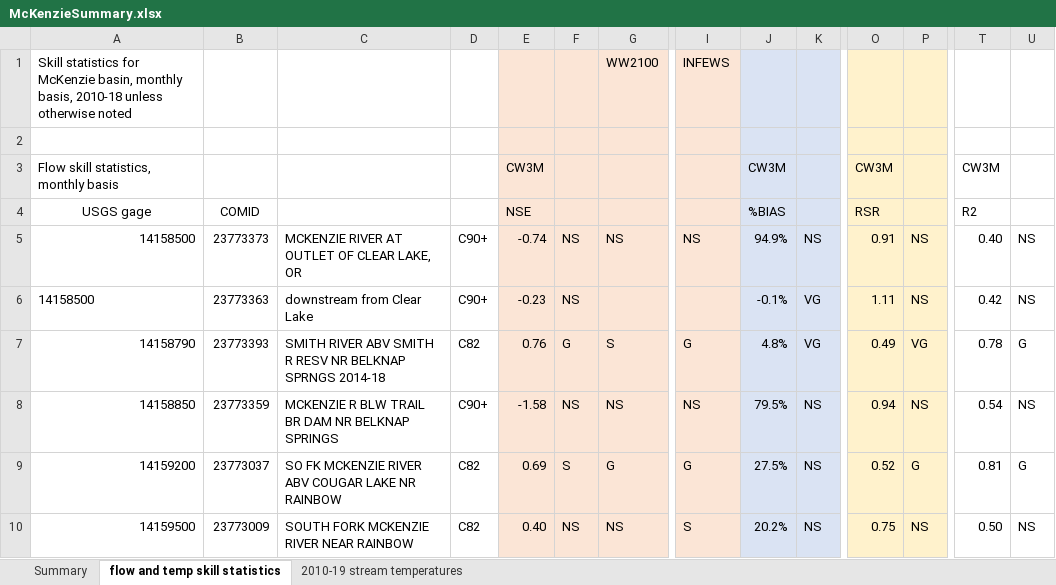
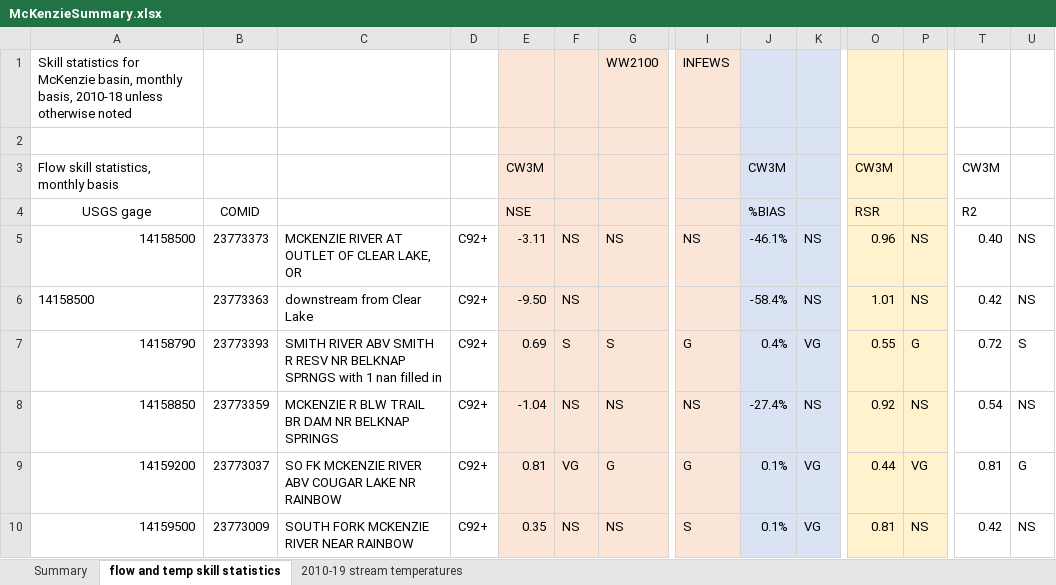
Before and after one commit to DavidConklin1947/CW3M, an Excel workbook: DataCW3M/SkillAssessment/McKenzieSummary.xlsx, sheet flow and temp skill statistics, drawn as a sheet; only a part is shown, gaps mark what is left out; values as stored, in another font and other column widths than the file's, no borders; the diff covers the shown part only; the diff names each change by its address in the sheet, - before the commit and + after, or states it on an @@ line.

```diff
--- a/DataCW3M/SkillAssessment/McKenzieSummary.xlsx (sheet flow and temp skill statistics)
+++ b/DataCW3M/SkillAssessment/McKenzieSummary.xlsx (sheet flow and temp skill statistics)
-D5:D6: C90+
+D5:D6: C92+
-E5: -0.74
+E5: -3.11
-J5: 94.9%
+J5: -46.1%
-O5: 0.91
+O5: 0.96
-E6: -0.23
+E6: -9.50
-J6: -0.1%
+J6: -58.4%
-K6: VG
+K6: NS
-O6: 1.11
+O6: 1.01
-C7: …BELKNAP SPRNGS 2014-18
+C7: …BELKNAP SPRNGS with 1 nan filled in
-D7: C82
+D7: C92+
-E7: 0.76
+E7: 0.69
-F7: G
+F7: S
-J7: 4.8%
+J7: 0.4%
-O7: 0.49
+O7: 0.55
-P7: VG
+P7: G
-T7: 0.78
+T7: 0.72
-U7: G
+U7: S
-D8: C90+
+D8: C92+
-E8: -1.58
+E8: -1.04
-J8: 79.5%
+J8: -27.4%
-O8: 0.94
+O8: 0.92
-D9:D10: C82
+D9:D10: C92+
-E9: 0.69
+E9: 0.81
-F9: S
+F9: VG
-J9: 27.5%
+J9: 0.1%
-K9:K10: NS
+K9:K10: VG
-O9: 0.52
+O9: 0.44
-P9: G
+P9: VG
-E10: 0.40
+E10: 0.35
-J10: 20.2%
+J10: 0.1%
-O10: 0.75
+O10: 0.81
-T10: 0.50
+T10: 0.42
```
Also changed, not shown: 26 edited cells elsewhere in this sheet, 3 other files.
